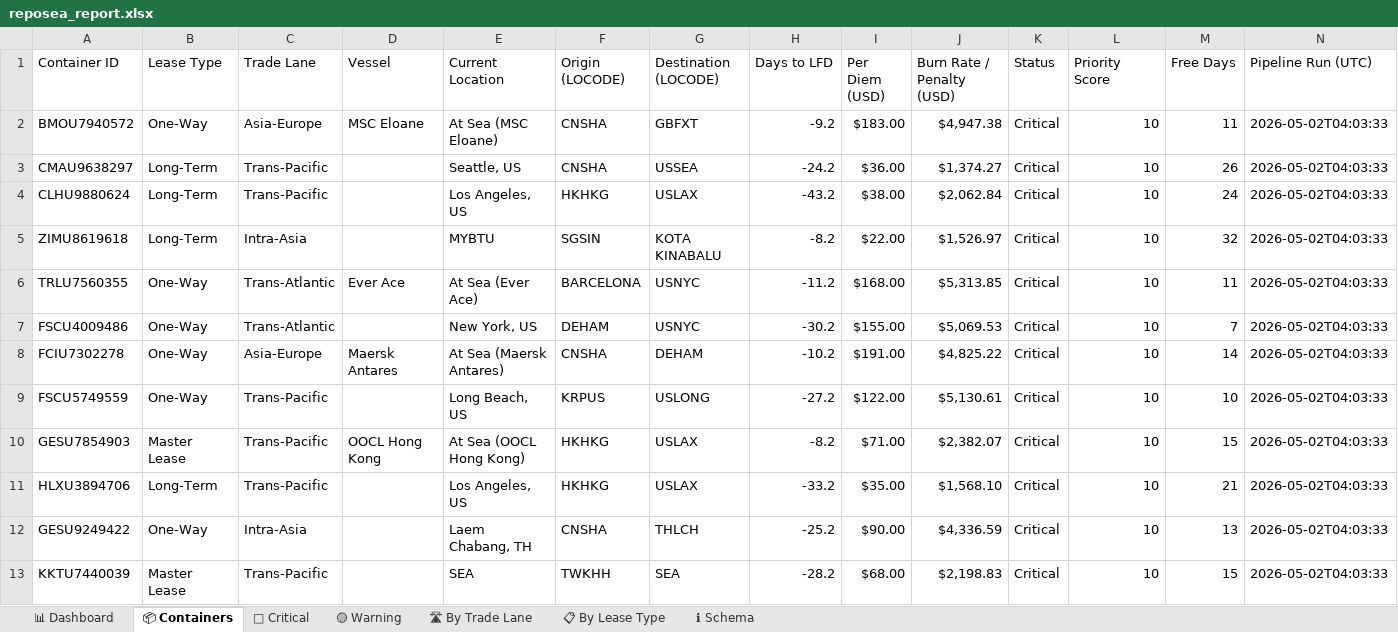
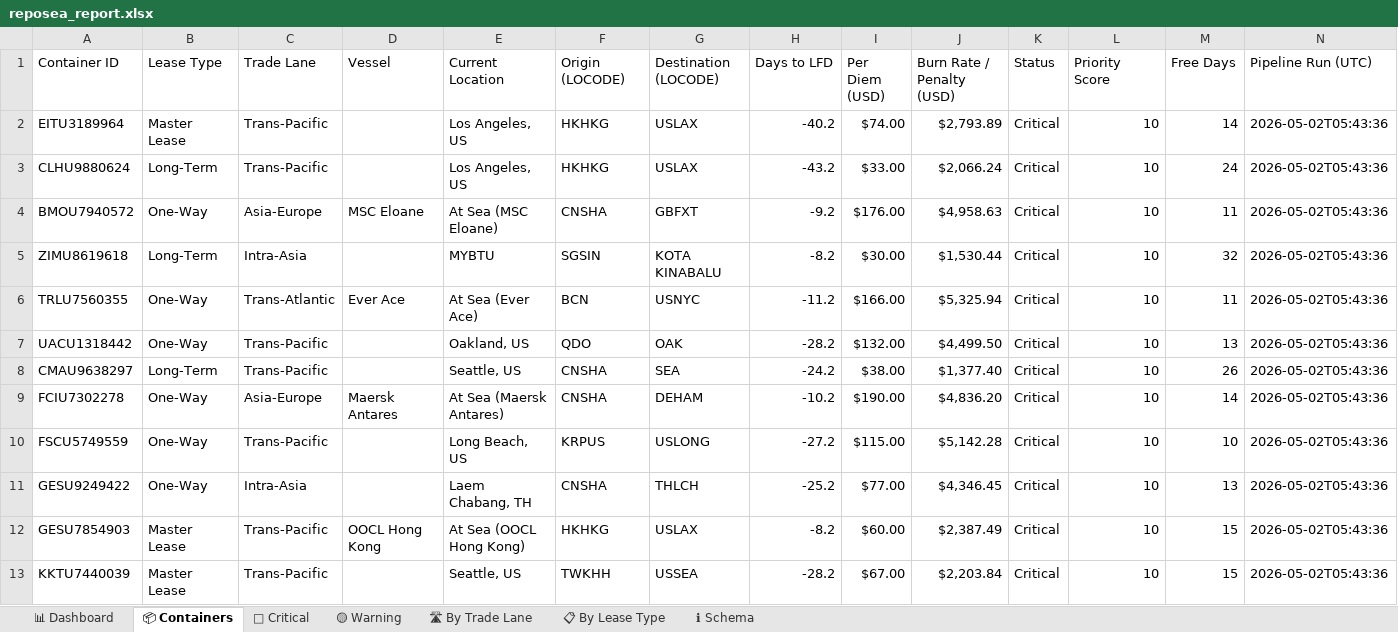
Before and after one commit to rahulmistry18/Reposea_container_optimizer, an Excel workbook: data/exports/reposea_report.xlsx, sheet 📦 Containers, drawn as a sheet; only a part is shown; values as stored, in another font and other column widths than the file's, no cell formats; table styles not drawn; removed rows and columns are numbered as before the commit, all else as after; the diff covers the shown part only; the diff names each change by its address in the sheet, - before the commit and + after, or states it on an @@ line.

Commit message:
chore(data): pipeline run 2026-05-01T21:43:37Z [skip ci]

```diff
--- a/data/exports/reposea_report.xlsx (sheet 📦 Containers)
+++ b/data/exports/reposea_report.xlsx (sheet 📦 Containers)
+row 2: EITU3189964 | Master Lease | Trans-Pacific |  | Los Angeles, US | HKHKG | USLAX | -40.2 | $74.00 | $2,793.89 | Critical | 10 | 14 | 2026-05-02T05:43:36
+row 3: CLHU9880624 | Long-Term | Trans-Pacific |  | Los Angeles, US | HKHKG | USLAX | -43.2 | $33.00 | $2,066.24 | Critical | 10 | 24 | 2026-05-02T05:43:36
-I4 (Per Diem (USD)): $183.00
+I4 (Per Diem (USD)): $176.00
-J4 (Burn Rate / Penalty (USD)): $4,947.38
+J4 (Burn Rate / Penalty (USD)): $4,958.63
-N4 (Pipeline Run (UTC)): 2026-05-02T04:03:33
+N4 (Pipeline Run (UTC)): 2026-05-02T05:43:36
-row 3: CMAU9638297 | Long-Term | Trans-Pacific |  | Seattle, US | CNSHA | USSEA | -24.2 | $36.00 | $1,374.27 | Critical | 10 | 26 | 2026-05-02T04:03:33
-row 4: CLHU9880624 | Long-Term | Trans-Pacific |  | Los Angeles, US | HKHKG | USLAX | -43.2 | $38.00 | $2,062.84 | Critical | 10 | 24 | 2026-05-02T04:03:33
-I5 (Per Diem (USD)): $22.00
+I5 (Per Diem (USD)): $30.00
-J5 (Burn Rate / Penalty (USD)): $1,526.97
+J5 (Burn Rate / Penalty (USD)): $1,530.44
-N5:N6 (Pipeline Run (UTC)): 2026-05-02T04:03:33
+N5:N6 (Pipeline Run (UTC)): 2026-05-02T05:43:36
-F6 (Origin (LOCODE)): BARCELONA
+F6 (Origin (LOCODE)): BCN
-I6 (Per Diem (USD)): $168.00
+I6 (Per Diem (USD)): $166.00
-J6 (Burn Rate / Penalty (USD)): $5,313.85
+J6 (Burn Rate / Penalty (USD)): $5,325.94
-row 7: FSCU4009486 | One-Way | Trans-Atlantic |  | New York, US | DEHAM | USNYC | -30.2 | $155.00 | $5,069.53 | Critical | 10 | 7 | 2026-05-02T04:03:33
+row 7: UACU1318442 | One-Way | Trans-Pacific |  | Oakland, US | QDO | OAK | -28.2 | $132.00 | $4,499.50 | Critical | 10 | 13 | 2026-05-02T05:43:36
+row 8: CMAU9638297 | Long-Term | Trans-Pacific |  | Seattle, US | CNSHA | SEA | -24.2 | $38.00 | $1,377.40 | Critical | 10 | 26 | 2026-05-02T05:43:36
-I9 (Per Diem (USD)): $191.00
+I9 (Per Diem (USD)): $190.00
-J9 (Burn Rate / Penalty (USD)): $4,825.22
+J9 (Burn Rate / Penalty (USD)): $4,836.20
-N9:N10 (Pipeline Run (UTC)): 2026-05-02T04:03:33
+N9:N10 (Pipeline Run (UTC)): 2026-05-02T05:43:36
-I10 (Per Diem (USD)): $122.00
+I10 (Per Diem (USD)): $115.00
-J10 (Burn Rate / Penalty (USD)): $5,130.61
+J10 (Burn Rate / Penalty (USD)): $5,142.28
+row 11: GESU9249422 | One-Way | Intra-Asia |  | Laem Chabang, TH | CNSHA | THLCH | -25.2 | $77.00 | $4,346.45 | Critical | 10 | 13 | 2026-05-02T05:43:36
-I12 (Per Diem (USD)): $71.00
+I12 (Per Diem (USD)): $60.00
-J12 (Burn Rate / Penalty (USD)): $2,382.07
+J12 (Burn Rate / Penalty (USD)): $2,387.49
-N12 (Pipeline Run (UTC)): 2026-05-02T04:03:33
+N12 (Pipeline Run (UTC)): 2026-05-02T05:43:36
-row 11: HLXU3894706 | Long-Term | Trans-Pacific |  | Los Angeles, US | HKHKG | USLAX | -33.2 | $35.00 | $1,568.10 | Critical | 10 | 21 | 2026-05-02T04:03:33
-row 12: GESU9249422 | One-Way | Intra-Asia |  | Laem Chabang, TH | CNSHA | THLCH | -25.2 | $90.00 | $4,336.59 | Critical | 10 | 13 | 2026-05-02T04:03:33
-E13 (Current Location): SEA
+E13 (Current Location): Seattle, US
-G13 (Destination (LOCODE)): SEA
+G13 (Destination (LOCODE)): USSEA
-I13 (Per Diem (USD)): $68.00
+I13 (Per Diem (USD)): $67.00
-J13 (Burn Rate / Penalty (USD)): $2,198.83
+J13 (Burn Rate / Penalty (USD)): $2,203.84
-N13 (Pipeline Run (UTC)): 2026-05-02T04:03:33
+N13 (Pipeline Run (UTC)): 2026-05-02T05:43:36
```
Also changed, not shown: 5 added rows, 5 removed rows and 62 edited cells elsewhere in this sheet, sheet 🔴 Critical, sheet 🛣 By Trade Lane, sheet 📊 Dashboard, sheet 📋 By Lease Type, sheet 🟡 Warning, cell formats, 7 other files.
